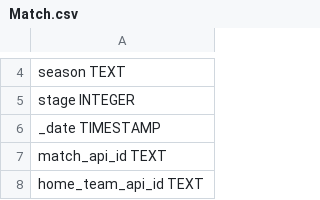
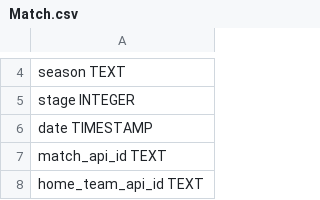
Before and after one commit to chamale-rac/proyecto-1-base-de-datos, a CSV file: connection/format/Match.csv, drawn as a sheet; only a part is shown, gaps mark what is left out.

```diff
--- a/connection/format/Match.csv
+++ b/connection/format/Match.csv
@@ -5,3 +5,3 @@ season           TEXT,
 stage            INTEGER,
-_date            TIMESTAMP,
+date             TIMESTAMP,
 match_api_id     TEXT,
```
Also changed, not shown: connection/format/Player_Attributes.csv, connection/format/Team_Attributes.csv, 2 other files.
